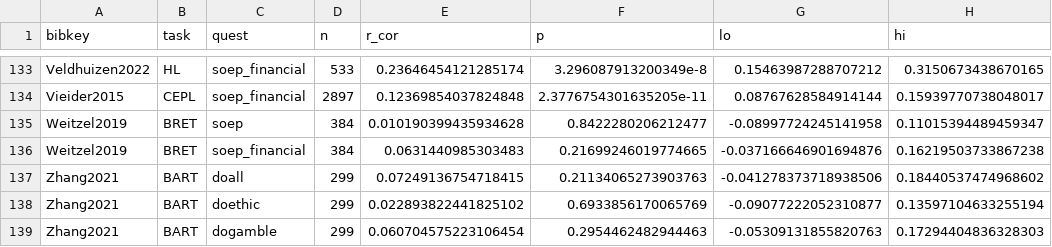
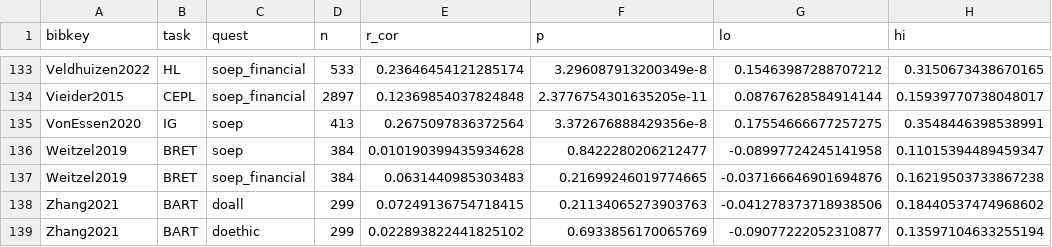
Before and after one commit to paolocrosetto/METARET, a CSV file: Data/corr_task_quest.csv, drawn as a sheet; only a part is shown, gaps mark what is left out; the shorter side is filled out with more unchanged rows; the diff names each change by its address in the sheet, - before the commit and + after, or states it on an @@ line.

```diff
--- a/Data/corr_task_quest.csv
+++ b/Data/corr_task_quest.csv
+row 135: VonEssen2020 | IG | soep | 413 | 0.2675097836372564 | 3.372676888429356e-8 | 0.17554666677257275 | 0.3548446398538991
```
Also changed, not shown: Data/gender_gap_by_cell.csv, 21 other files.
